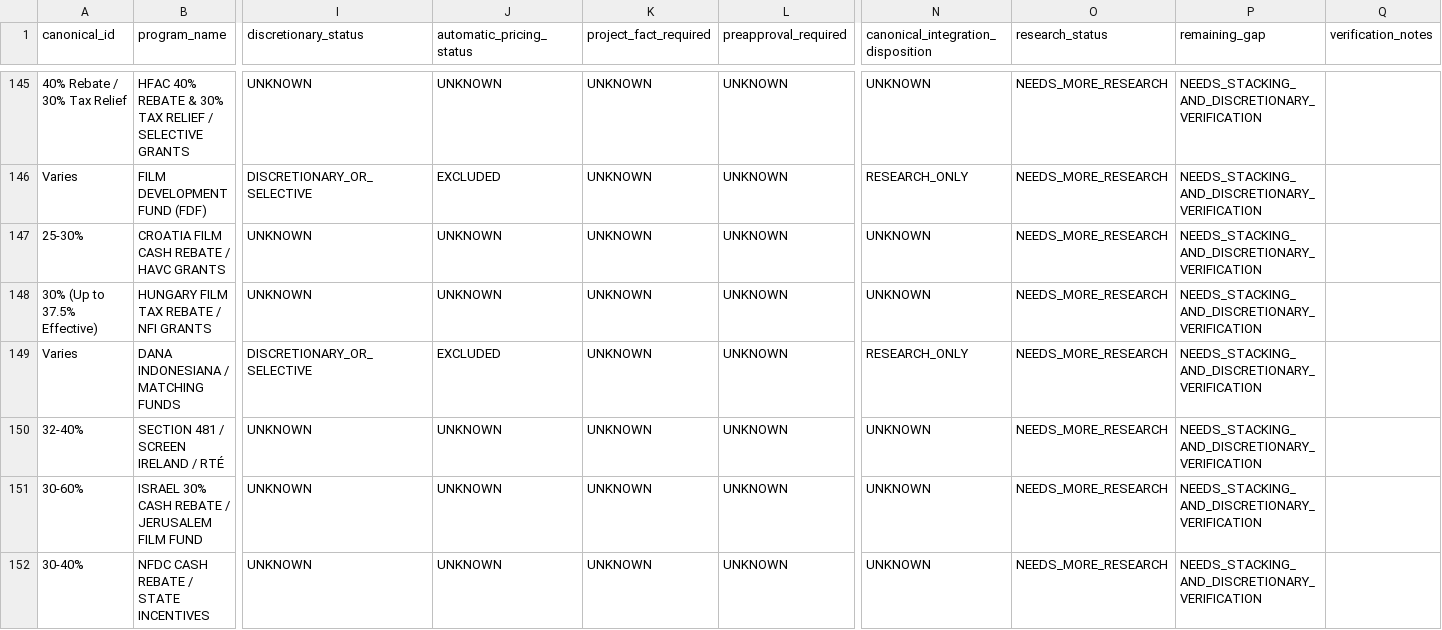
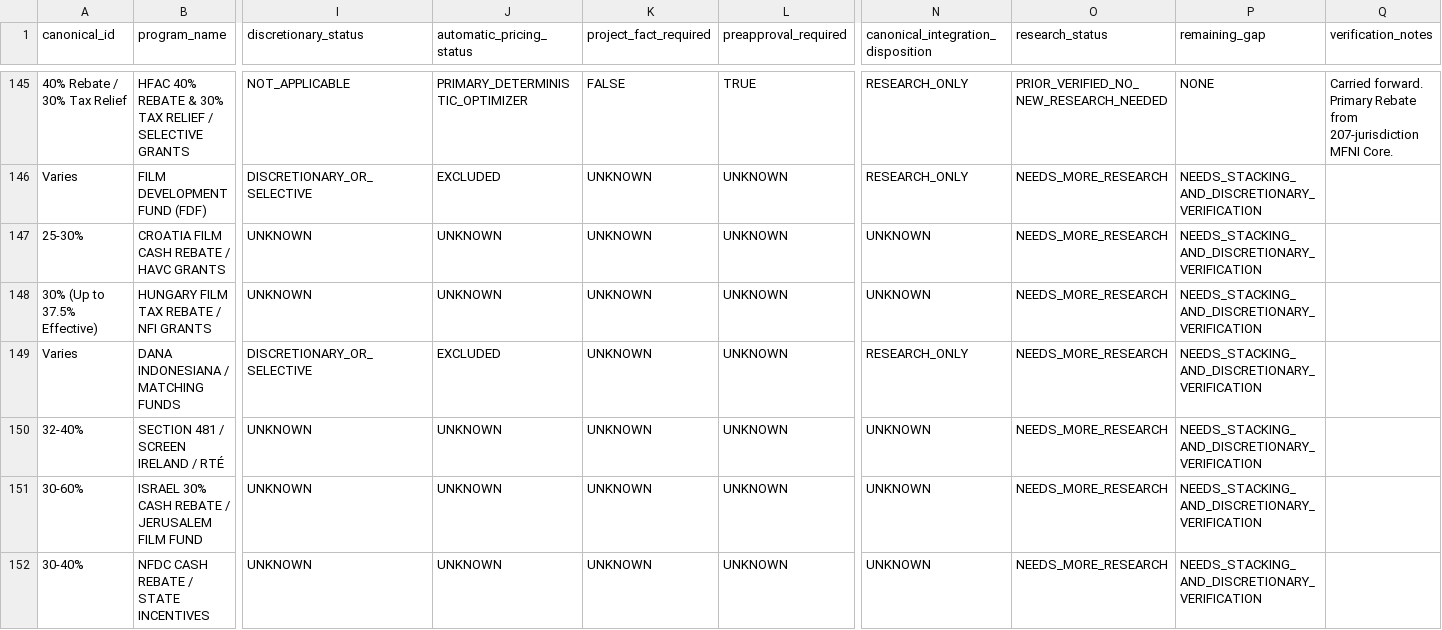
Before and after one commit to surajgohill-oss/Frametax, a CSV file: docs/validation/SECONDARY_PROGRAM_RECONCILIATION_LEDGER_AG.csv, drawn as a sheet; only a part is shown, gaps mark what is left out; the diff covers the shown part only; the diff names each change by its address in the sheet, - before the commit and + after, or states it on an @@ line.

```diff
--- a/docs/validation/SECONDARY_PROGRAM_RECONCILIATION_LEDGER_AG.csv
+++ b/docs/validation/SECONDARY_PROGRAM_RECONCILIATION_LEDGER_AG.csv
-I145 (discretionary_status): UNKNOWN
+I145 (discretionary_status): NOT_APPLICABLE
-J145 (automatic_pricing_status): UNKNOWN
+J145 (automatic_pricing_status): PRIMARY_DETERMINISTIC_OPTIMIZER
-K145 (project_fact_required): UNKNOWN
+K145 (project_fact_required): FALSE
-L145 (preapproval_required): UNKNOWN
+L145 (preapproval_required): TRUE
-N145: UNKNOWN
+N145: RESEARCH_ONLY
-O145 (research_status): NEEDS_MORE_RESEARCH
+O145 (research_status): PRIOR_VERIFIED_NO_NEW_RESEARCH_NEEDED
-P145 (remaining_gap): NEEDS_STACKING_AND_DISCRETIONARY_VERIFICATION
+P145 (remaining_gap): NONE
-Q145 (verification_notes): (empty)
+Q145 (verification_notes): Carried forward. Primary Rebate from 207-jurisdiction MFNI Core.
```
Also changed, not shown: 79 edited cells elsewhere in this file.
